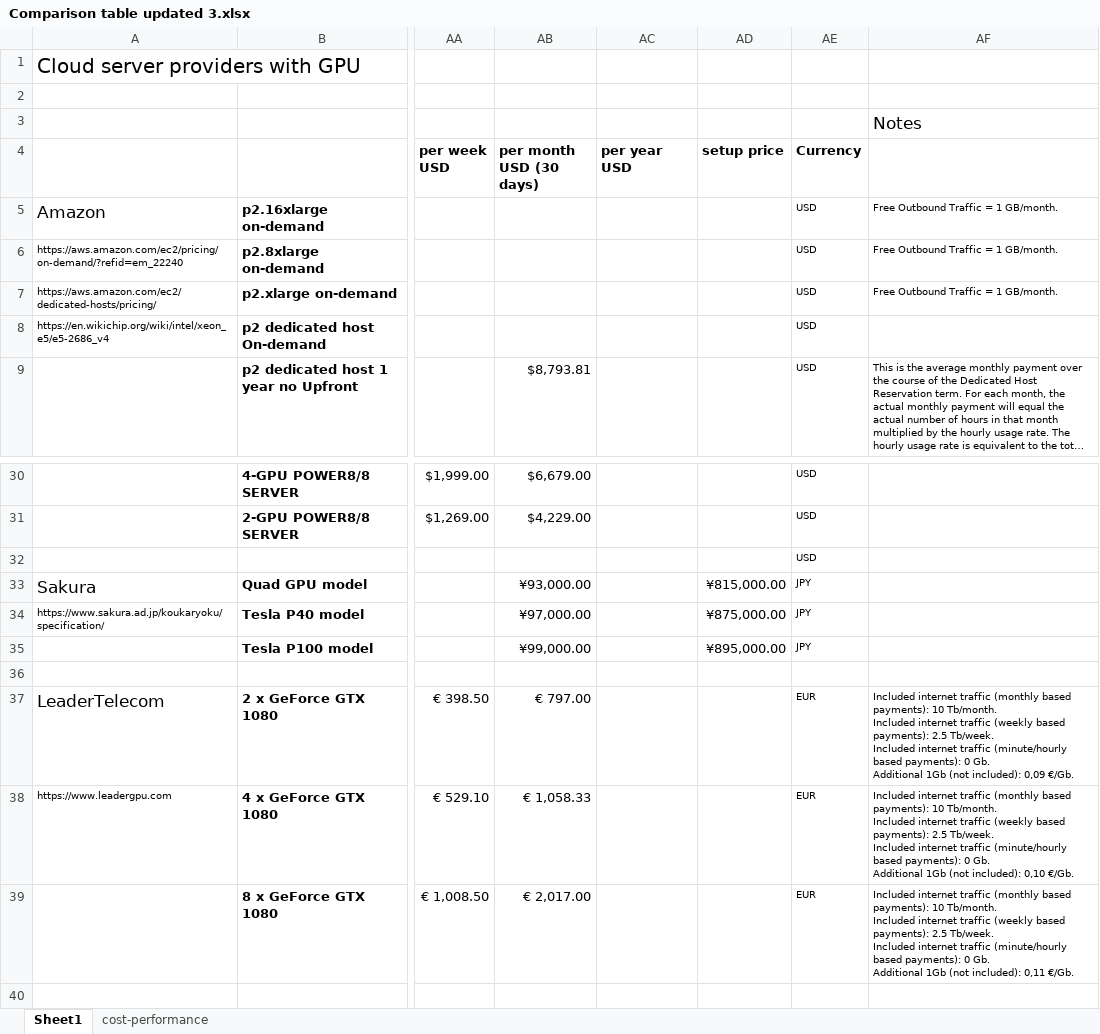
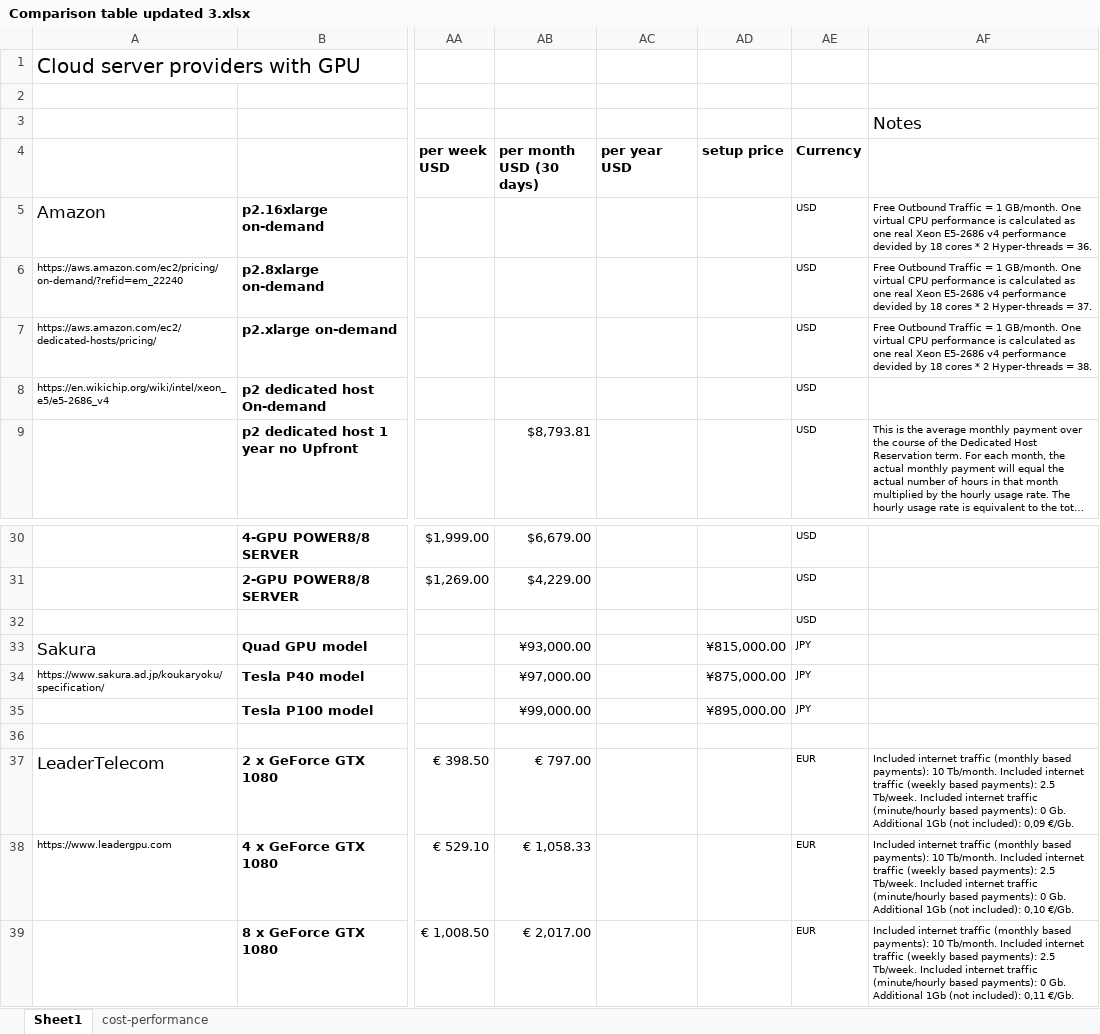
Before and after one commit to pyotr777/cloud_providers, an Excel workbook: Comparison table updated 3.xlsx, sheet Sheet1, drawn as a sheet; only a part is shown, gaps mark what is left out; long unchanged cells end in …; values as stored, in another font and other column widths than the file's, no borders; conditional formats not drawn; the diff names each change by its address in the sheet, - before the commit and + after, or states it on an @@ line.

```diff
--- a/Comparison table updated 3.xlsx (sheet Sheet1)
+++ b/Comparison table updated 3.xlsx (sheet Sheet1)
-AF5: …1 GB/month.
+AF5: …1 GB/month. One virtual CPU performance is calculated as one real Xeon E5-2686 v4 performance devided by 18 cores * 2 Hyper-threads = 36.
-AF6: …1 GB/month.
+AF6: …1 GB/month. One virtual CPU performance is calculated as one real Xeon E5-2686 v4 performance devided by 18 cores * 2 Hyper-threads = 37.
-AF7: …1 GB/month.
+AF7: …1 GB/month. One virtual CPU performance is calculated as one real Xeon E5-2686 v4 performance devided by 18 cores * 2 Hyper-threads = 38.
-AF37: …0,09 €/Gb.
+AF37: …0,09 €/Gb.
-AF38: …0,10 €/Gb.
+AF38: …0,10 €/Gb.
-AF39: …0,11 €/Gb.
+AF39: …0,11 €/Gb.
```
Also changed, not shown: sheet cost-performance, formulas that keep their value, 8 other files.
